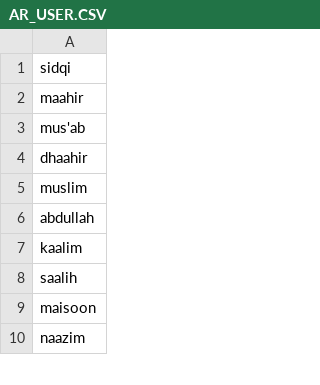
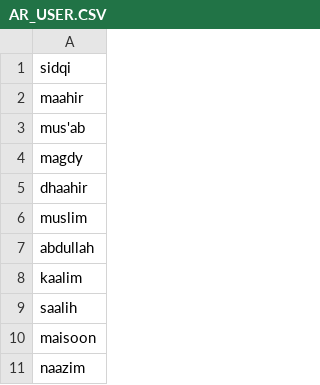
Before and after one commit to lalal10it/Arabe-crackers, a CSV file: AR_USER.CSV, drawn as a sheet; only a part is shown.

Commit message:
Update AR_USER.CSV

```diff
--- a/AR_USER.CSV
+++ b/AR_USER.CSV
@@ -3,2 +3,3 @@ maahir
 mus'ab
+magdy
 dhaahir
```
